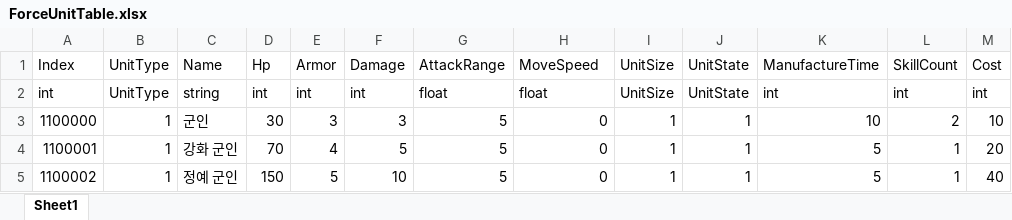
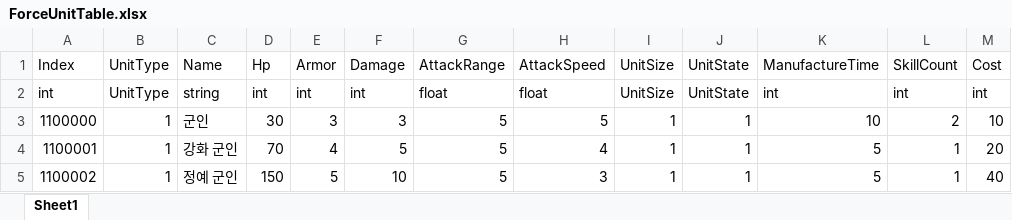
Before and after one commit to aruensia/4PointDefence, an Excel workbook: Assets/Table/ForceUnitTable.xlsx, sheet Sheet1, drawn as a sheet; values as stored, in another font and other column widths than the file's, no borders; the diff names each change by its address in the sheet, - before the commit and + after, or states it on an @@ line.

```diff
--- a/Assets/Table/ForceUnitTable.xlsx (sheet Sheet1)
+++ b/Assets/Table/ForceUnitTable.xlsx (sheet Sheet1)
-H1: MoveSpeed
+H1: AttackSpeed
-H3: 0
+H3: 5
-H4: 0
+H4: 4
-H5: 0
+H5: 3
```
Also changed, not shown: 8 other files.
